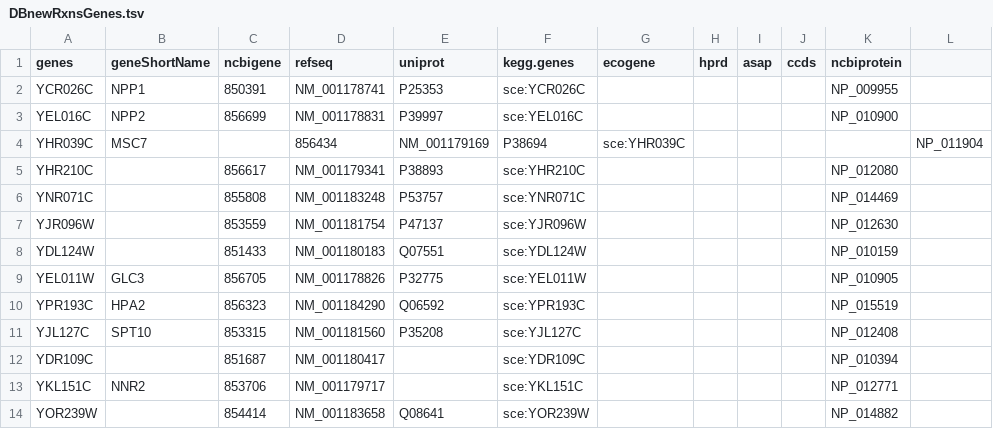
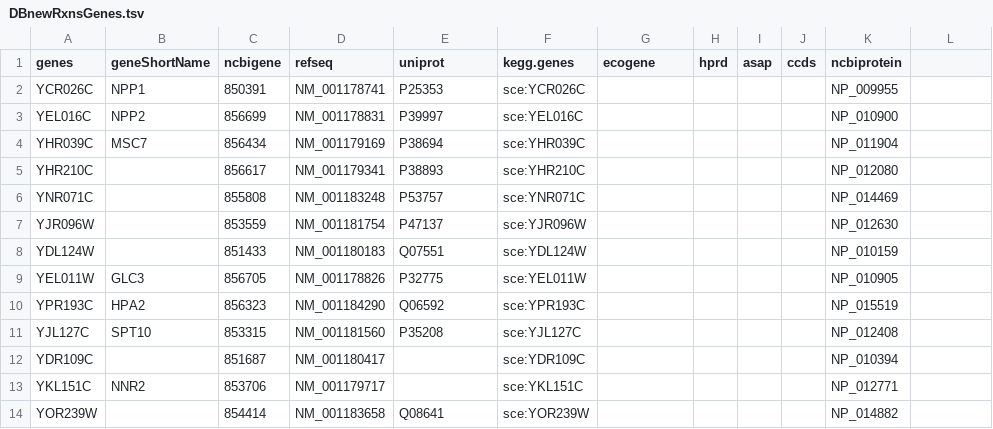
Before and after one commit to iAMB-RWTH-Aachen/yeast-GEM-iAMBvolatiles, a TSV file: data/modelCuration/DBnewRxns/DBnewRxnsGenes.tsv, drawn as a sheet.

Commit message:
update DBnewRxnsGenes.tsv

```diff
--- a/data/modelCuration/DBnewRxns/DBnewRxnsGenes.tsv
+++ b/data/modelCuration/DBnewRxns/DBnewRxnsGenes.tsv
@@ -3,3 +3,3 @@ YCR026C	NPP1	850391	NM_001178741	P25353	sce:YCR026C					NP_009955
 YEL016C	NPP2	856699	NM_001178831	P39997	sce:YEL016C					NP_010900
-YHR039C	MSC7		856434	NM_001179169	P38694	sce:YHR039C					NP_011904
+YHR039C	MSC7	856434	NM_001179169	P38694	sce:YHR039C					NP_011904
 YHR210C		856617	NM_001179341	P38893	sce:YHR210C					NP_012080
```
